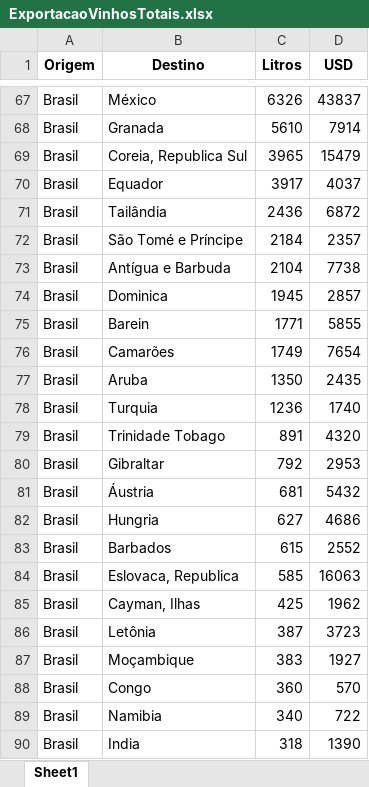
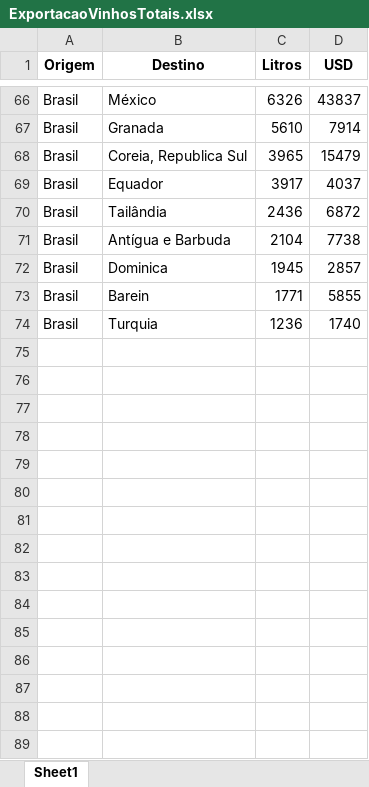
Before and after one commit to alexandre-guerra/Exportacao, an Excel workbook: ExportacaoVinhosTotais.xlsx, sheet Sheet1, drawn as a sheet; only a part is shown, gaps mark what is left out; values as stored, in another font and other column widths than the file's, no borders; the diff covers the shown part only; the diff names each change by its address in the sheet, - before the commit and + after, or states it on an @@ line.

```diff
--- a/ExportacaoVinhosTotais.xlsx (sheet Sheet1)
+++ b/ExportacaoVinhosTotais.xlsx (sheet Sheet1)
-row 72: Brasil | São Tomé e Príncipe | 2184 | 2357
-row 76: Brasil | Camarões | 1749 | 7654
-row 77: Brasil | Aruba | 1350 | 2435
-row 79: Brasil | Trinidade Tobago | 891 | 4320
-row 80: Brasil | Gibraltar | 792 | 2953
-row 81: Brasil | Áustria | 681 | 5432
-row 82: Brasil | Hungria | 627 | 4686
-row 83: Brasil | Barbados | 615 | 2552
-row 84: Brasil | Eslovaca, Republica | 585 | 16063
-row 85: Brasil | Cayman, Ilhas | 425 | 1962
-row 86: Brasil | Letônia | 387 | 3723
-row 87: Brasil | Moçambique | 383 | 1927
-row 88: Brasil | Congo | 360 | 570
-row 89: Brasil | Namibia | 340 | 722
-row 90: Brasil | India | 318 | 1390
```
Also changed, not shown: 28 removed rows elsewhere in this sheet, ExportacaoVinhos.xlsx, 10 other files.
